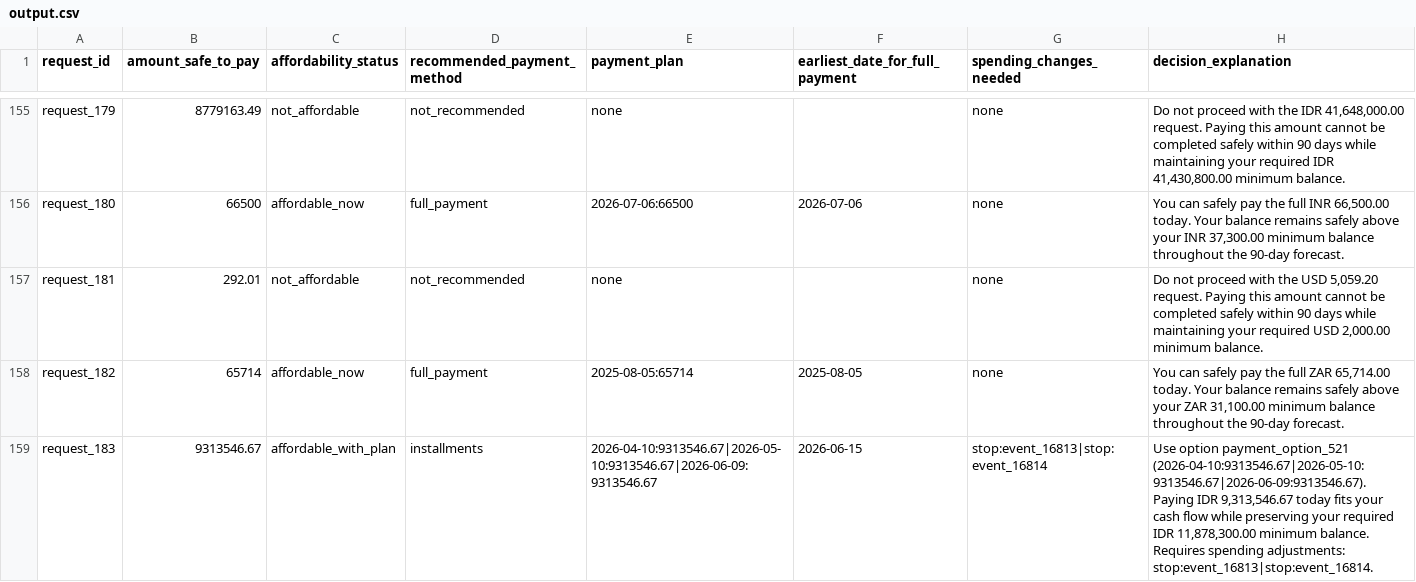
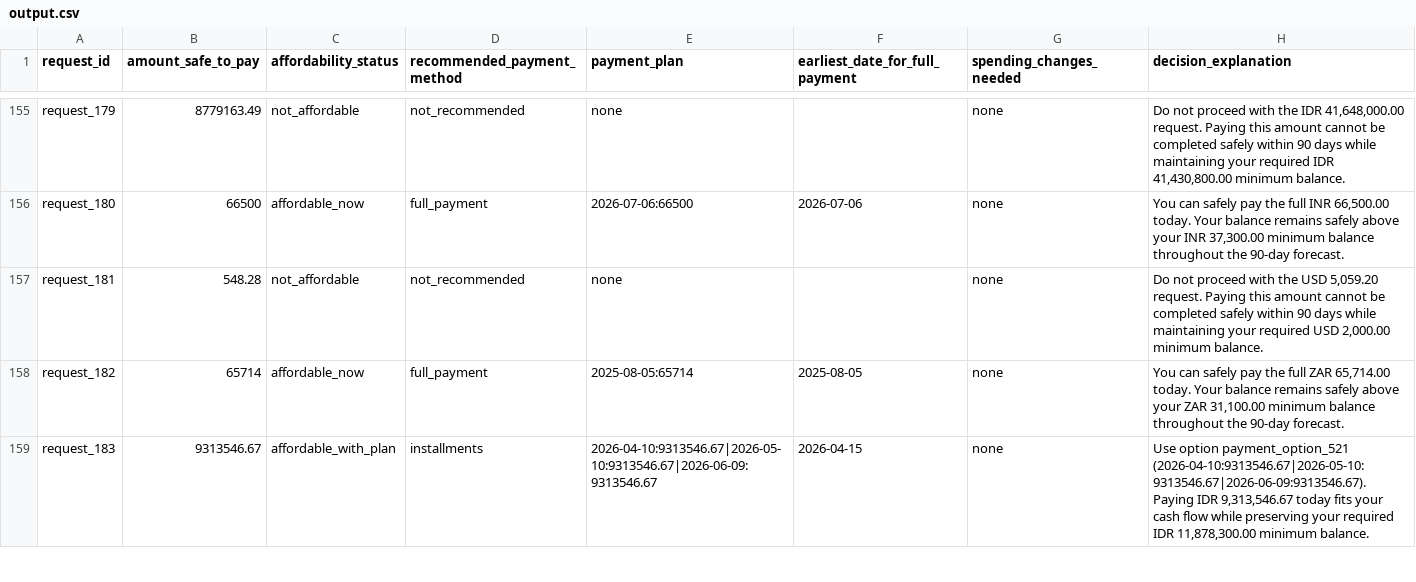
Before and after one commit to AnjneyShah21/hackerrank-buy-or-wait, a CSV file: dataset/output.csv, drawn as a sheet; only a part is shown, gaps mark what is left out; the diff covers the shown part only.

Commit message:
Filter discretionary debit categories, add user-wide terminal salary checks, filter future one-time credits, and prioritize salary paydays for earliest payment date search

```diff
--- a/dataset/output.csv
+++ b/dataset/output.csv
@@ -156,4 +156,4 @@ request_179,8779163.49,not_affordable,not_recommended,none,,none,"Do not proceed
 request_180,66500,affordable_now,full_payment,2026-07-06:66500,2026-07-06,none,"You can safely pay the full INR 66,500.00 today. Your balance remains safely above your INR 37,300.00 minimum balance throughout the 90-day forecast."
-request_181,292.01,not_affordable,not_recommended,none,,none,"Do not proceed with the USD 5,059.20 request. Paying this amount cannot be completed safely within 90 days while maintaining your required USD 2,000.00 minimum balance."
+request_181,548.28,not_affordable,not_recommended,none,,none,"Do not proceed with the USD 5,059.20 request. Paying this amount cannot be completed safely within 90 days while maintaining your required USD 2,000.00 minimum balance."
 request_182,65714,affordable_now,full_payment,2025-08-05:65714,2025-08-05,none,"You can safely pay the full ZAR 65,714.00 today. Your balance remains safely above your ZAR 31,100.00 minimum balance throughout the 90-day forecast."
-request_183,9313546.67,affordable_with_plan,installments,2026-04-10:9313546.67|2026-05-10:9313546.67|2026-06-09:9313546.67,2026-06-15,stop:event_16813|stop:event_16814,"Use option payment_option_521 (2026-04-10:9313546.67|2026-05-10:9313546.67|2026-06-09:9313546.67). Paying IDR 9,313,546.67 today fits your cash flow while preserving your required IDR 11,878,300.00 minimum balance. Requires spending adjustments: stop:event_16813|stop:event_16814."
+request_183,9313546.67,affordable_with_plan,installments,2026-04-10:9313546.67|2026-05-10:9313546.67|2026-06-09:9313546.67,2026-04-15,none,"Use option payment_option_521 (2026-04-10:9313546.67|2026-05-10:9313546.67|2026-06-09:9313546.67). Paying IDR 9,313,546.67 today fits your cash flow while preserving your required IDR 11,878,300.00 minimum balance."
```
Also changed, not shown: 124 edited cells elsewhere in this file, 5 other files.
